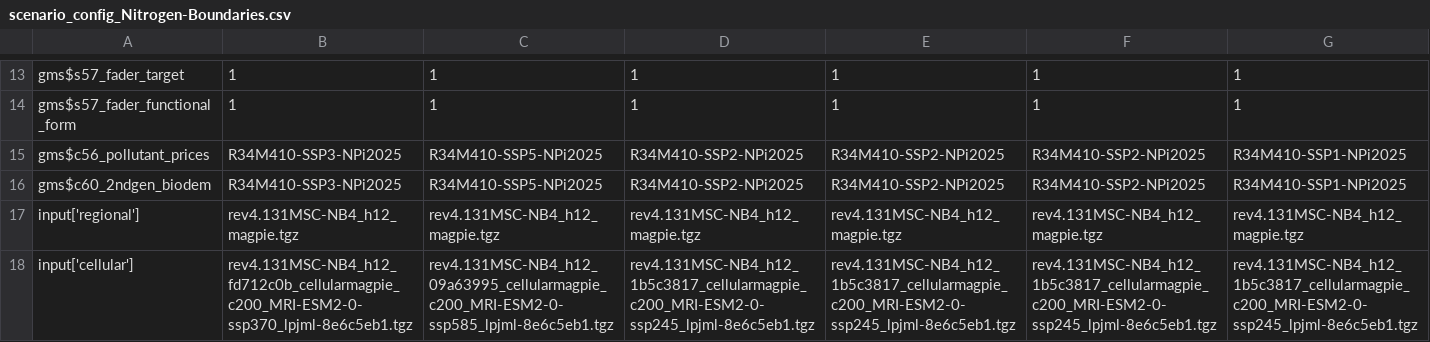
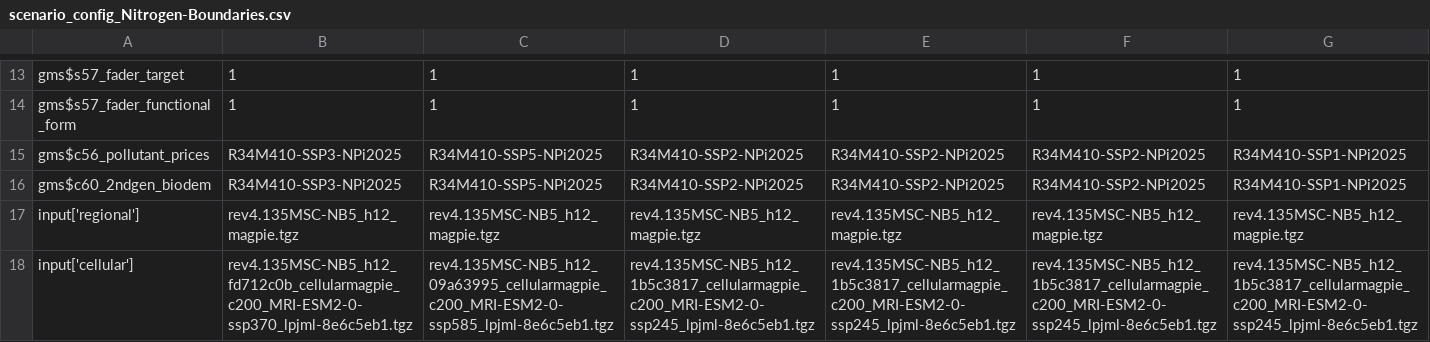
Before and after one commit to mscrawford/magpie, a CSV file: config/projects/scenario_config_Nitrogen-Boundaries.csv, drawn as a sheet; only a part is shown, gaps mark what is left out; the diff covers the shown part only; the diff names each change by its address in the sheet, - before the commit and + after, or states it on an @@ line.

```diff
--- a/config/projects/scenario_config_Nitrogen-Boundaries.csv
+++ b/config/projects/scenario_config_Nitrogen-Boundaries.csv
-B17: rev4.131MSC-NB4_h12_magpie.tgz
+B17: rev4.135MSC-NB5_h12_magpie.tgz
-C17: rev4.131MSC-NB4_h12_magpie.tgz
+C17: rev4.135MSC-NB5_h12_magpie.tgz
-D17: rev4.131MSC-NB4_h12_magpie.tgz
+D17: rev4.135MSC-NB5_h12_magpie.tgz
-E17: rev4.131MSC-NB4_h12_magpie.tgz
+E17: rev4.135MSC-NB5_h12_magpie.tgz
-F17: rev4.131MSC-NB4_h12_magpie.tgz
+F17: rev4.135MSC-NB5_h12_magpie.tgz
-G17: rev4.131MSC-NB4_h12_magpie.tgz
+G17: rev4.135MSC-NB5_h12_magpie.tgz
-B18: rev4.131MSC-NB4_h12_fd712c0b_cellularmagpie_c200_MRI-ESM2-0-ssp370_lpjml-8e6c5eb1.tgz
+B18: rev4.135MSC-NB5_h12_fd712c0b_cellularmagpie_c200_MRI-ESM2-0-ssp370_lpjml-8e6c5eb1.tgz
-C18: rev4.131MSC-NB4_h12_09a63995_cellularmagpie_c200_MRI-ESM2-0-ssp585_lpjml-8e6c5eb1.tgz
+C18: rev4.135MSC-NB5_h12_09a63995_cellularmagpie_c200_MRI-ESM2-0-ssp585_lpjml-8e6c5eb1.tgz
-D18: rev4.131MSC-NB4_h12_1b5c3817_cellularmagpie_c200_MRI-ESM2-0-ssp245_lpjml-8e6c5eb1.tgz
+D18: rev4.135MSC-NB5_h12_1b5c3817_cellularmagpie_c200_MRI-ESM2-0-ssp245_lpjml-8e6c5eb1.tgz
-E18: rev4.131MSC-NB4_h12_1b5c3817_cellularmagpie_c200_MRI-ESM2-0-ssp245_lpjml-8e6c5eb1.tgz
+E18: rev4.135MSC-NB5_h12_1b5c3817_cellularmagpie_c200_MRI-ESM2-0-ssp245_lpjml-8e6c5eb1.tgz
-F18: rev4.131MSC-NB4_h12_1b5c3817_cellularmagpie_c200_MRI-ESM2-0-ssp245_lpjml-8e6c5eb1.tgz
+F18: rev4.135MSC-NB5_h12_1b5c3817_cellularmagpie_c200_MRI-ESM2-0-ssp245_lpjml-8e6c5eb1.tgz
-G18: rev4.131MSC-NB4_h12_1b5c3817_cellularmagpie_c200_MRI-ESM2-0-ssp245_lpjml-8e6c5eb1.tgz
+G18: rev4.135MSC-NB5_h12_1b5c3817_cellularmagpie_c200_MRI-ESM2-0-ssp245_lpjml-8e6c5eb1.tgz
```
Also changed, not shown: 27 edited cells elsewhere in this file.
